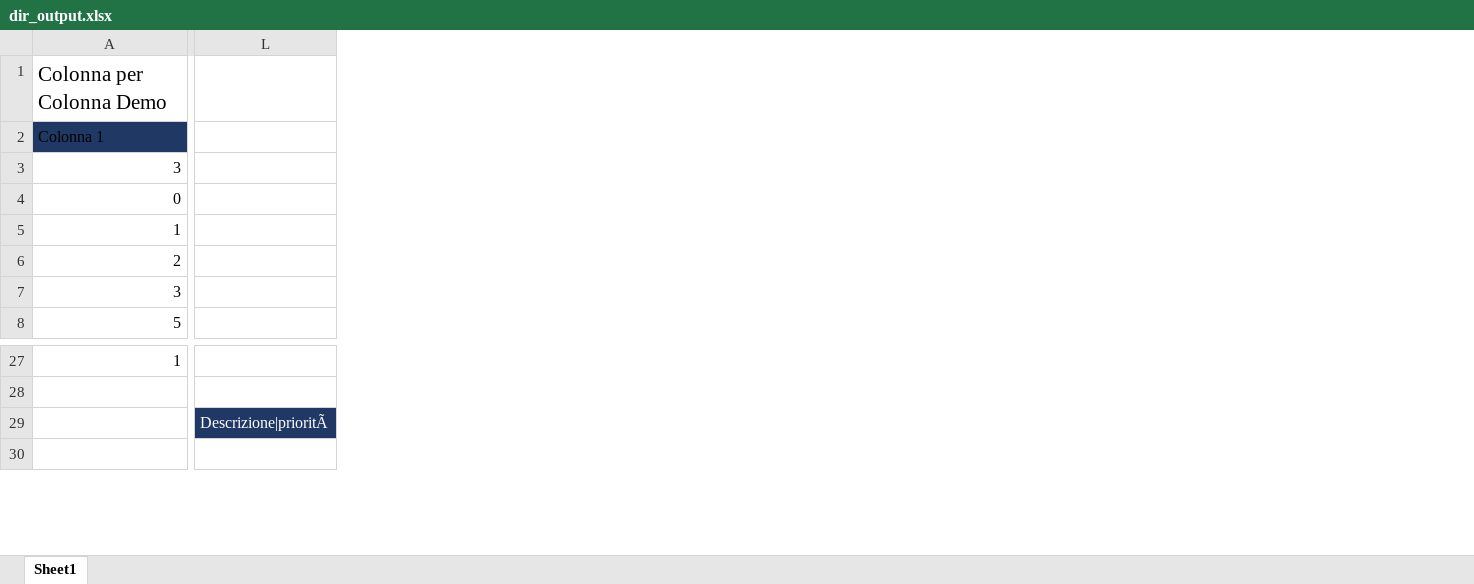
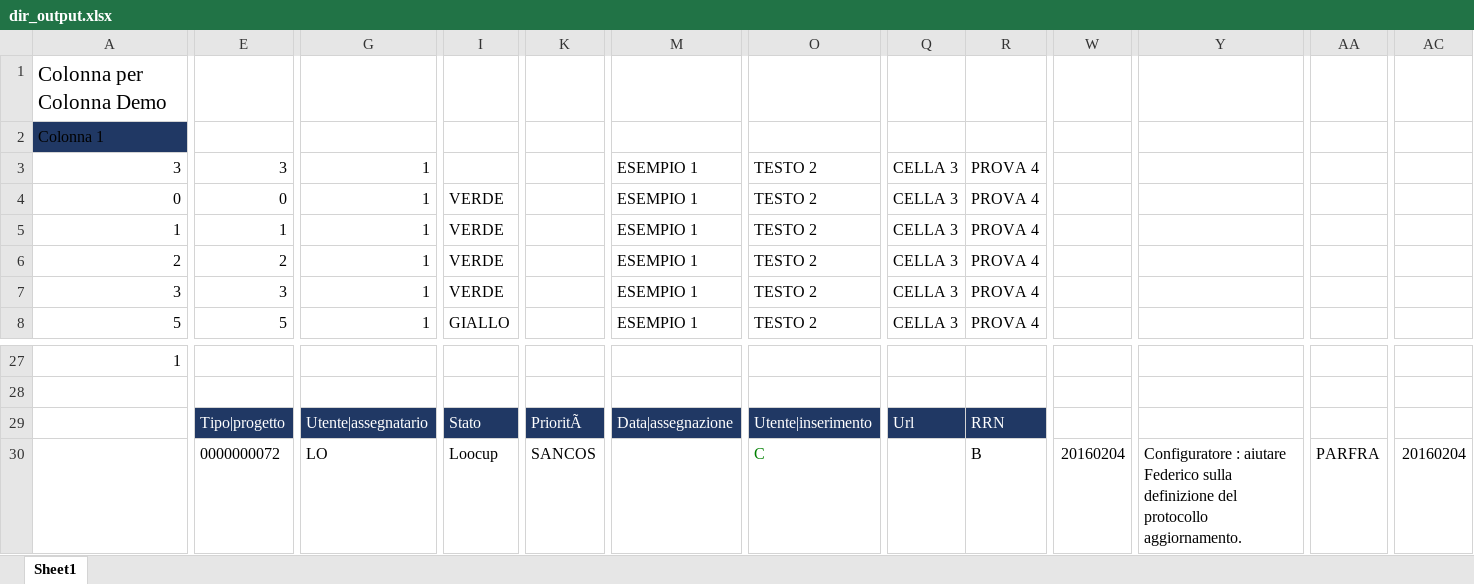
Before and after one commit to MauroWB/JXLS-Main-Rep, an Excel workbook: src/main/resources/excel/dir_output.xlsx, sheet Sheet1, drawn as a sheet; only a part is shown, gaps mark what is left out; values as stored, in another font and other column widths than the file's, no borders; table styles not drawn; removed rows and columns are numbered as before the commit, all else as after; rows hold the shown columns only; the diff covers the shown part only; the diff names each change by its address in the sheet, - before the commit and + after, or states it on an @@ line.

```diff
--- a/src/main/resources/excel/dir_output.xlsx (sheet Sheet1)
+++ b/src/main/resources/excel/dir_output.xlsx (sheet Sheet1)
+column E, rows 3-8: 3 | 0 | 1 | 2 | 3 | 5; row 30: 0000000072
+column G, rows 3-8: all 1; row 30: LO
+column I, rows 4-8: VERDE | VERDE | VERDE | VERDE | GIALLO; row 30: Loocup
+column K, row 30: SANCOS
+column M, rows 3-8: all ESEMPIO 1
+column O, rows 3-8: all TESTO 2; row 30: C
+column Q, rows 3-8: all CELLA 3
+column R, rows 3-8: all PROVA 4; row 30: B
-column L, empty
+column W, row 30: 20160204
+column Y, row 30: Configuratore : aiutare Federico sulla definizione del protocollo aggiornamento.
+column AA, row 30: PARFRA
+column AC, row 30: 20160204
-row 29:  | Descrizione|prioritÃ
+row 29:  | Tipo|progetto | Utente|assegnatario | Stato | PrioritÃ | Data|assegnazione | Utente|inserimento | Url | RRN
```
Also changed, not shown: 4 added columns elsewhere in this sheet, src/main/resources/excel/cpc_output.xlsx, src/main/resources/excel/cpcauto_output.xlsx, 32 other files.
